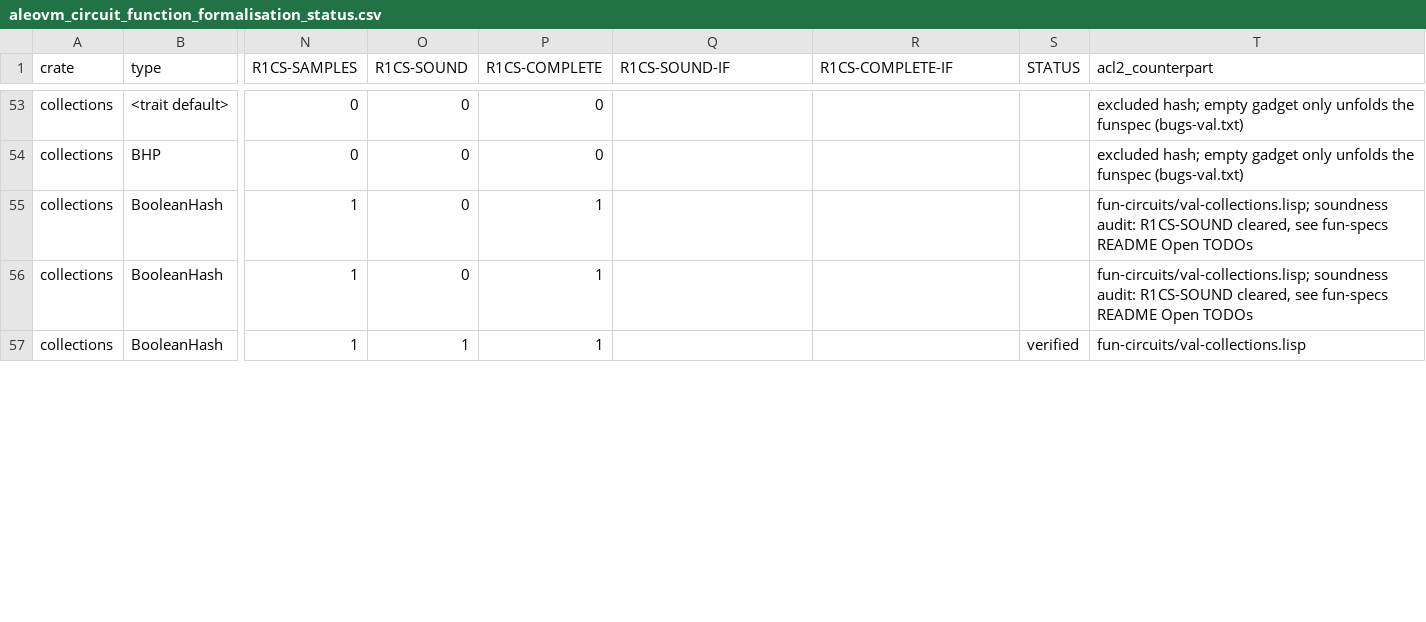
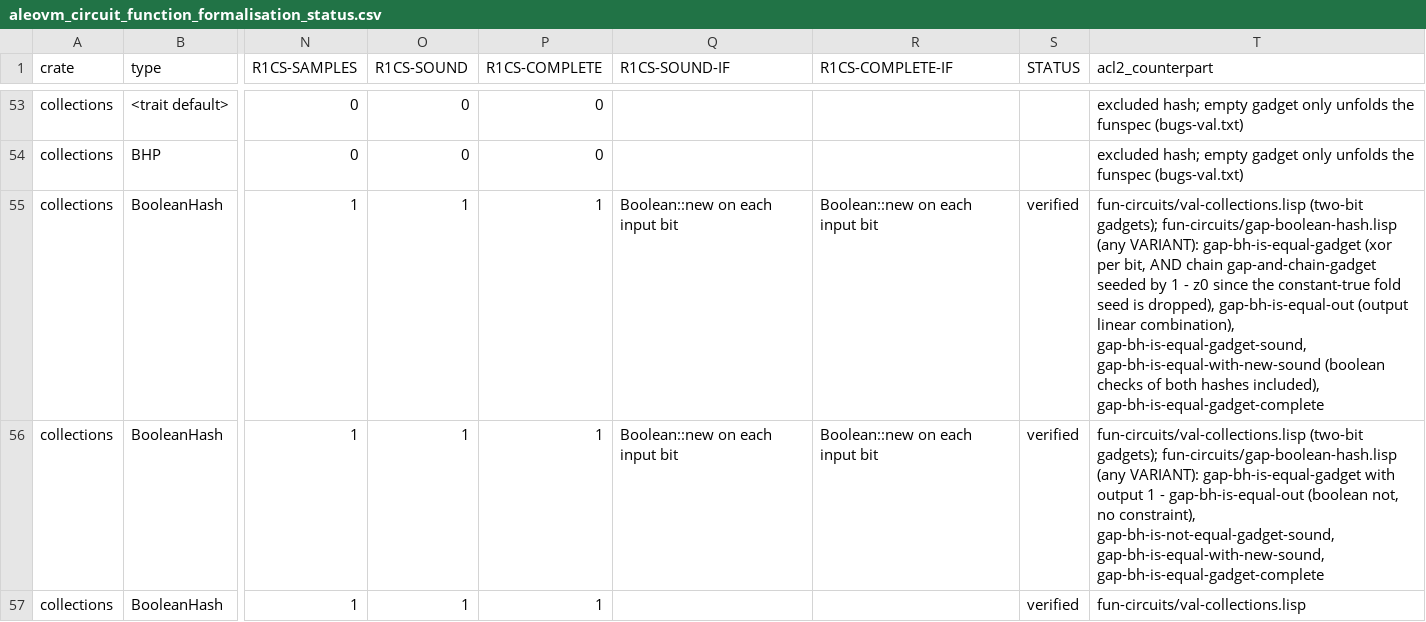
Before and after one commit to vicsn/acl2, a CSV file: aleovm_circuit_function_formalisation_status.csv, drawn as a sheet; only a part is shown, gaps mark what is left out; the diff covers the shown part only; the diff names each change by its address in the sheet, - before the commit and + after, or states it on an @@ line.

```diff
--- a/aleovm_circuit_function_formalisation_status.csv
+++ b/aleovm_circuit_function_formalisation_status.csv
-O55:O56 (R1CS-SOUND): 0
+O55:O56 (R1CS-SOUND): 1
-Q55:Q56 (R1CS-SOUND-IF): (empty)
+Q55:Q56 (R1CS-SOUND-IF): Boolean::new on each input bit
-R55:R56 (R1CS-COMPLETE-IF): (empty)
+R55:R56 (R1CS-COMPLETE-IF): Boolean::new on each input bit
-S55:S56 (STATUS): (empty)
+S55:S56 (STATUS): verified
-T55 (acl2_counterpart): fun-circuits/val-collections.lisp; soundness audit: R1CS-SOUND cleared, see fun-specs README Open TODOs
+T55 (acl2_counterpart): fun-circuits/val-collections.lisp (two-bit gadgets); fun-circuits/gap-boolean-hash.lisp (any VARIANT): gap-bh-is-equal-gadget (xor per bit, AND chain gap-and-chain-gadget seeded by 1 - z0 since the constant-true fold seed is dropped), gap-bh-is-equal-out (output linear combination), gap-bh-is-equal-gadget-sound, gap-bh-is-equal-with-new-sound (boolean checks of both hashes included), gap-bh-is-equal-gadget-complete
-T56 (acl2_counterpart): fun-circuits/val-collections.lisp; soundness audit: R1CS-SOUND cleared, see fun-specs README Open TODOs
+T56 (acl2_counterpart): fun-circuits/val-collections.lisp (two-bit gadgets); fun-circuits/gap-boolean-hash.lisp (any VARIANT): gap-bh-is-equal-gadget with output 1 - gap-bh-is-equal-out (boolean not, no constraint), gap-bh-is-not-equal-gadget-sound, gap-bh-is-equal-with-new-sound, gap-bh-is-equal-gadget-complete
```
Also changed, not shown: 13 edited cells elsewhere in this file, aleovm_circuit_function_circspec_map.tsv, 4 other files.
